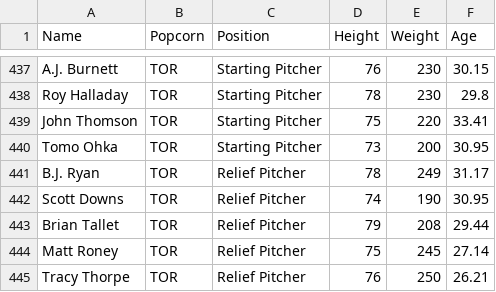
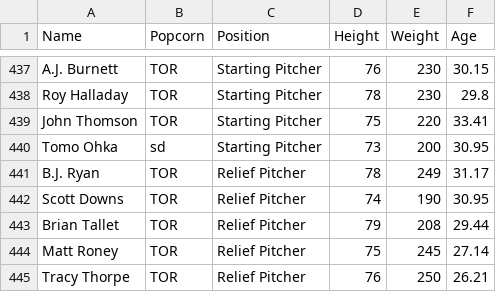
Before and after one commit to AnthonyTIrwin/BaseballTeamUpdater, a CSV file: BaseballTeamUpdater/mlb_players.csv, drawn as a sheet; only a part is shown, gaps mark what is left out.

```diff
--- a/BaseballTeamUpdater/mlb_players.csv
+++ b/BaseballTeamUpdater/mlb_players.csv
@@ -439,3 +439,3 @@ Roy Halladay,TOR,Starting Pitcher,78,230,29.8
 John Thomson,TOR,Starting Pitcher,75,220,33.41
-Tomo Ohka,TOR,Starting Pitcher,73,200,30.95
+Tomo Ohka,sd,Starting Pitcher,73,200,30.95
 B.J. Ryan,TOR,Relief Pitcher,78,249,31.17
```
Also changed, not shown: 2 other files.
